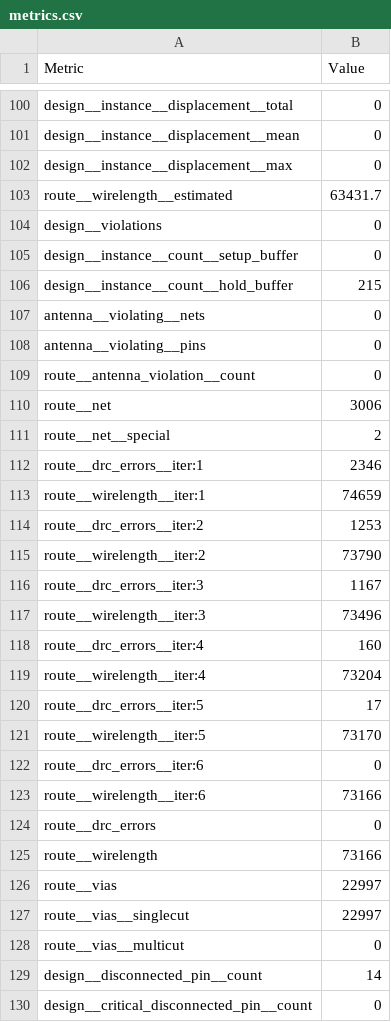
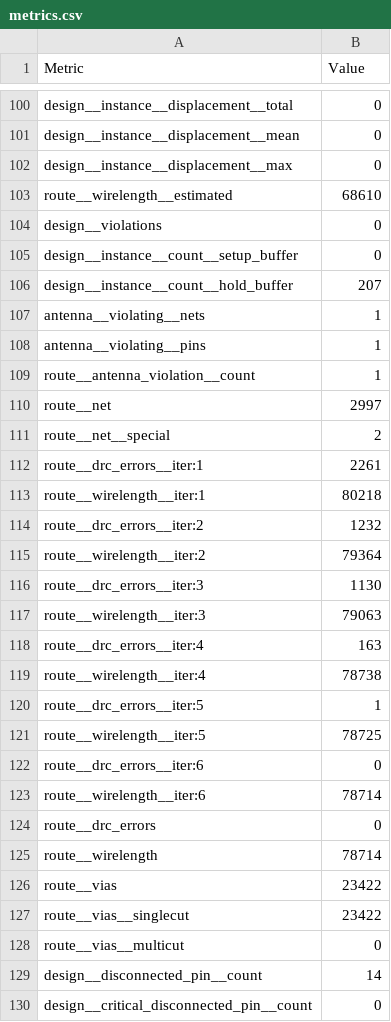
Before and after one commit to TinyTapeout/tinytapeout-07, a CSV file: projects/tt_um_28add11_QOAdecode/stats/metrics.csv, drawn as a sheet; only a part is shown, gaps mark what is left out; the diff covers the shown part only.

Commit message:
feat: update project tt_um_28add11_QOAdecode from 28add11/tt07_qoa_decode
Commit: 593ae752357e232fbc652ca066c163b3c4014d69
Workflow: https://github.com/28add11/tt07_qoa_decode/actions/runs/9328400253

```diff
--- a/projects/tt_um_28add11_QOAdecode/stats/metrics.csv
+++ b/projects/tt_um_28add11_QOAdecode/stats/metrics.csv
@@ -102,27 +102,27 @@ design__instance__displacement__mean,0
 design__instance__displacement__max,0
-route__wirelength__estimated,63431.7
+route__wirelength__estimated,68610
 design__violations,0
 design__instance__count__setup_buffer,0
-design__instance__count__hold_buffer,215
-antenna__violating__nets,0
-antenna__violating__pins,0
-route__antenna_violation__count,0
-route__net,3006
+design__instance__count__hold_buffer,207
+antenna__violating__nets,1
+antenna__violating__pins,1
+route__antenna_violation__count,1
+route__net,2997
 route__net__special,2
-route__drc_errors__iter:1,2346
-route__wirelength__iter:1,74659
-route__drc_errors__iter:2,1253
-route__wirelength__iter:2,73790
-route__drc_errors__iter:3,1167
-route__wirelength__iter:3,73496
-route__drc_errors__iter:4,160
-route__wirelength__iter:4,73204
-route__drc_errors__iter:5,17
-route__wirelength__iter:5,73170
+route__drc_errors__iter:1,2261
+route__wirelength__iter:1,80218
+route__drc_errors__iter:2,1232
+route__wirelength__iter:2,79364
+route__drc_errors__iter:3,1130
+route__wirelength__iter:3,79063
+route__drc_errors__iter:4,163
+route__wirelength__iter:4,78738
+route__drc_errors__iter:5,1
+route__wirelength__iter:5,78725
 route__drc_errors__iter:6,0
-route__wirelength__iter:6,73166
+route__wirelength__iter:6,78714
 route__drc_errors,0
-route__wirelength,73166
-route__vias,22997
-route__vias__singlecut,22997
+route__wirelength,78714
+route__vias,23422
+route__vias__singlecut,23422
 route__vias__multicut,0
```
Also changed, not shown: 93 edited cells elsewhere in this file, 8 other files.
